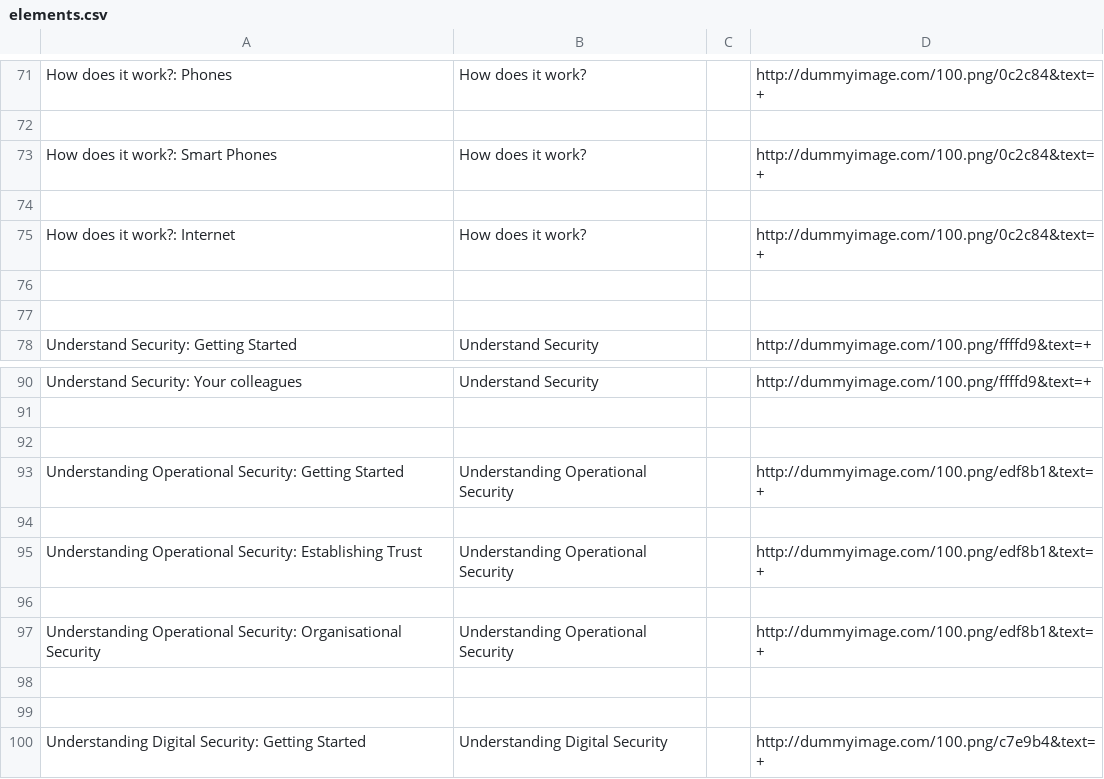
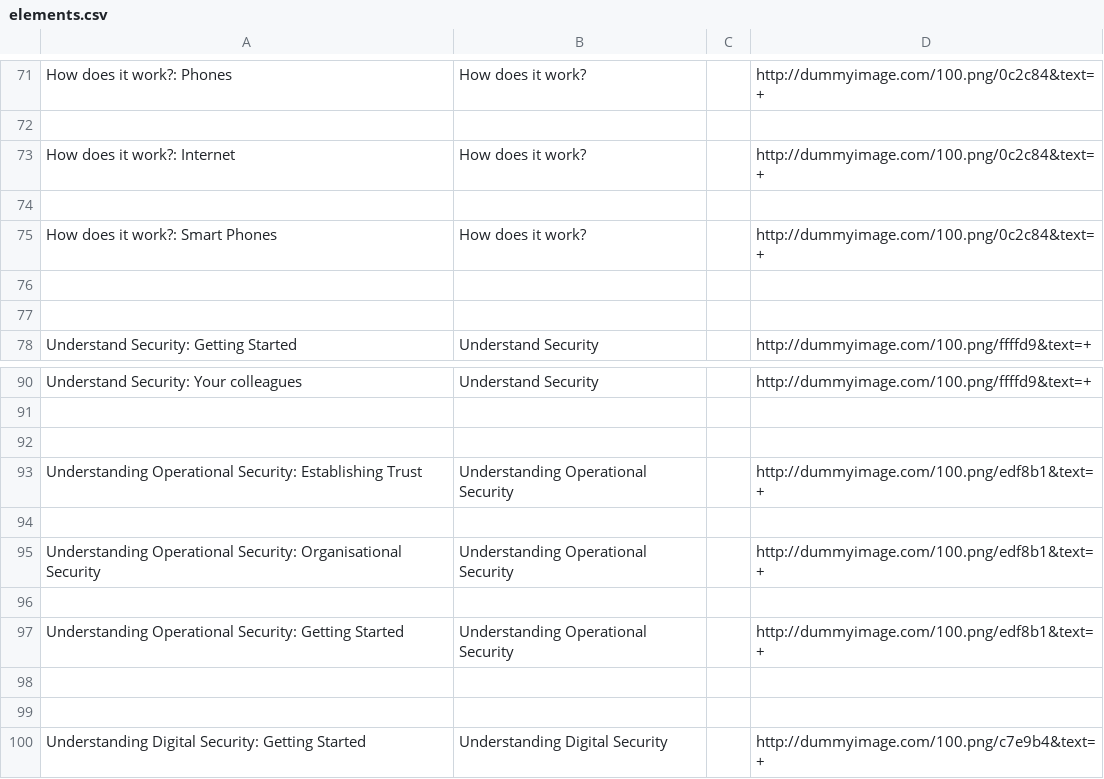
Before and after one commit to iilab/openmentoring-web, a CSV file: journo/elements.csv, drawn as a sheet; only a part is shown, gaps mark what is left out.

```diff
--- a/journo/elements.csv
+++ b/journo/elements.csv
@@ -72,5 +72,5 @@ How does it work?: Phones,How does it work?,,http://dummyimage.com/100.png/0c2c8
 
+How does it work?: Internet,How does it work?,,http://dummyimage.com/100.png/0c2c84&text=+
+
 How does it work?: Smart Phones,How does it work?,,http://dummyimage.com/100.png/0c2c84&text=+
-
-How does it work?: Internet,How does it work?,,http://dummyimage.com/100.png/0c2c84&text=+
 
@@ -92,4 +92,2 @@ Understand Security: Your colleagues,Understand Security,,http://dummyimage.com/
 
-Understanding Operational Security: Getting Started,Understanding Operational Security,,http://dummyimage.com/100.png/edf8b1&text=+
-
 Understanding Operational Security: Establishing Trust,Understanding Operational Security,,http://dummyimage.com/100.png/edf8b1&text=+
@@ -97,2 +95,4 @@ Understanding Operational Security: Establishing Trust,Understanding Operational
 Understanding Operational Security: Organisational Security,Understanding Operational Security,,http://dummyimage.com/100.png/edf8b1&text=+
+
+Understanding Operational Security: Getting Started,Understanding Operational Security,,http://dummyimage.com/100.png/edf8b1&text=+
 
```
Also changed, not shown: hrd/elements.csv, 43 other files.
